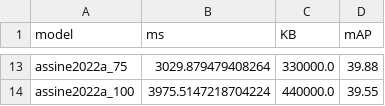
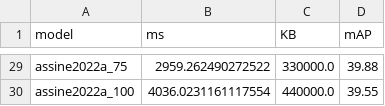
Before and after one commit to jsiloto/adaptive-cod-on-device, a CSV file: results/rpi4_cpus4.csv, drawn as a sheet; only a part is shown, gaps mark what is left out; addresses are those after the commit; the diff covers the shown part only; the diff names each change by its address in the sheet, - before the commit and + after, or states it on an @@ line.

```diff
--- a/results/rpi4_cpus4.csv
+++ b/results/rpi4_cpus4.csv
-B29 (ms): 3029.879479408264
+B29 (ms): 2959.262490272522
-B30 (ms): 3975.5147218704224
+B30 (ms): 4036.0231161117554
```
Also changed, not shown: 16 added rows and 11 edited cells elsewhere in this file.
